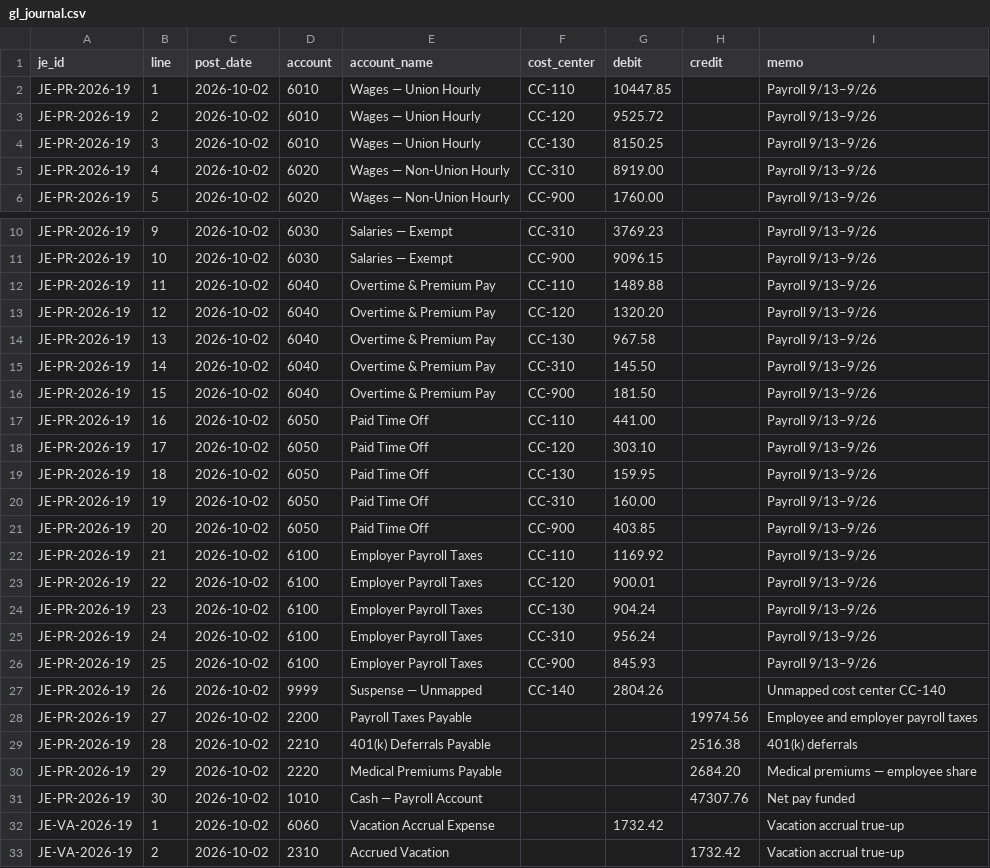
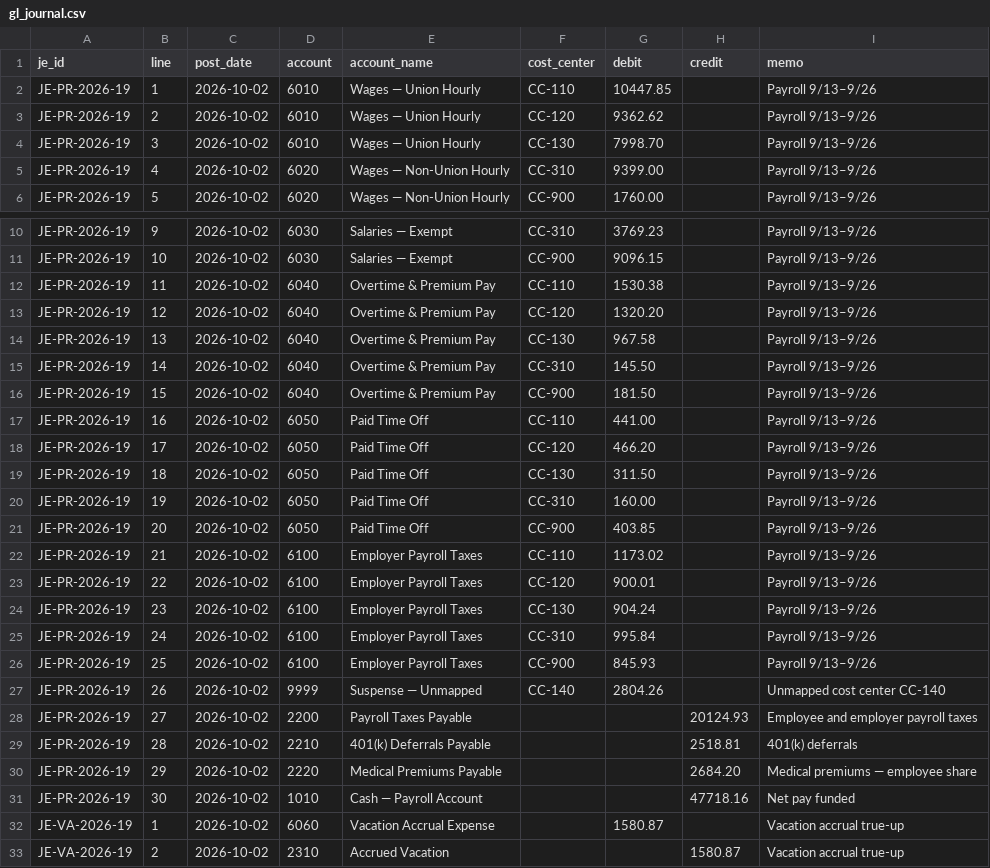
Before and after one commit to Aditya-00a/payroll-assurance, a CSV file: data/gl_journal.csv, drawn as a sheet; only a part is shown, gaps mark what is left out.

```diff
--- a/data/gl_journal.csv
+++ b/data/gl_journal.csv
@@ -2,5 +2,5 @@ je_id,line,post_date,account,account_name,cost_center,debit,credit,memo
 JE-PR-2026-19,1,2026-10-02,6010,Wages — Union Hourly,CC-110,10447.85,,Payroll 9/13–9/26
-JE-PR-2026-19,2,2026-10-02,6010,Wages — Union Hourly,CC-120,9525.72,,Payroll 9/13–9/26
-JE-PR-2026-19,3,2026-10-02,6010,Wages — Union Hourly,CC-130,8150.25,,Payroll 9/13–9/26
-JE-PR-2026-19,4,2026-10-02,6020,Wages — Non-Union Hourly,CC-310,8919.00,,Payroll 9/13–9/26
+JE-PR-2026-19,2,2026-10-02,6010,Wages — Union Hourly,CC-120,9362.62,,Payroll 9/13–9/26
+JE-PR-2026-19,3,2026-10-02,6010,Wages — Union Hourly,CC-130,7998.70,,Payroll 9/13–9/26
+JE-PR-2026-19,4,2026-10-02,6020,Wages — Non-Union Hourly,CC-310,9399.00,,Payroll 9/13–9/26
 JE-PR-2026-19,5,2026-10-02,6020,Wages — Non-Union Hourly,CC-900,1760.00,,Payroll 9/13–9/26
@@ -11,3 +11,3 @@ JE-PR-2026-19,9,2026-10-02,6030,Salaries — Exempt,CC-310,3769.23,,Payroll 9/13
 JE-PR-2026-19,10,2026-10-02,6030,Salaries — Exempt,CC-900,9096.15,,Payroll 9/13–9/26
-JE-PR-2026-19,11,2026-10-02,6040,Overtime & Premium Pay,CC-110,1489.88,,Payroll 9/13–9/26
+JE-PR-2026-19,11,2026-10-02,6040,Overtime & Premium Pay,CC-110,1530.38,,Payroll 9/13–9/26
 JE-PR-2026-19,12,2026-10-02,6040,Overtime & Premium Pay,CC-120,1320.20,,Payroll 9/13–9/26
@@ -17,17 +17,17 @@ JE-PR-2026-19,15,2026-10-02,6040,Overtime & Premium Pay,CC-900,181.50,,Payroll 9
 JE-PR-2026-19,16,2026-10-02,6050,Paid Time Off,CC-110,441.00,,Payroll 9/13–9/26
-JE-PR-2026-19,17,2026-10-02,6050,Paid Time Off,CC-120,303.10,,Payroll 9/13–9/26
-JE-PR-2026-19,18,2026-10-02,6050,Paid Time Off,CC-130,159.95,,Payroll 9/13–9/26
+JE-PR-2026-19,17,2026-10-02,6050,Paid Time Off,CC-120,466.20,,Payroll 9/13–9/26
+JE-PR-2026-19,18,2026-10-02,6050,Paid Time Off,CC-130,311.50,,Payroll 9/13–9/26
 JE-PR-2026-19,19,2026-10-02,6050,Paid Time Off,CC-310,160.00,,Payroll 9/13–9/26
 JE-PR-2026-19,20,2026-10-02,6050,Paid Time Off,CC-900,403.85,,Payroll 9/13–9/26
-JE-PR-2026-19,21,2026-10-02,6100,Employer Payroll Taxes,CC-110,1169.92,,Payroll 9/13–9/26
+JE-PR-2026-19,21,2026-10-02,6100,Employer Payroll Taxes,CC-110,1173.02,,Payroll 9/13–9/26
 JE-PR-2026-19,22,2026-10-02,6100,Employer Payroll Taxes,CC-120,900.01,,Payroll 9/13–9/26
 JE-PR-2026-19,23,2026-10-02,6100,Employer Payroll Taxes,CC-130,904.24,,Payroll 9/13–9/26
-JE-PR-2026-19,24,2026-10-02,6100,Employer Payroll Taxes,CC-310,956.24,,Payroll 9/13–9/26
+JE-PR-2026-19,24,2026-10-02,6100,Employer Payroll Taxes,CC-310,995.84,,Payroll 9/13–9/26
 JE-PR-2026-19,25,2026-10-02,6100,Employer Payroll Taxes,CC-900,845.93,,Payroll 9/13–9/26
 JE-PR-2026-19,26,2026-10-02,9999,Suspense — Unmapped,CC-140,2804.26,,Unmapped cost center CC-140
-JE-PR-2026-19,27,2026-10-02,2200,Payroll Taxes Payable,,,19974.56,Employee and employer payroll taxes
-JE-PR-2026-19,28,2026-10-02,2210,401(k) Deferrals Payable,,,2516.38,401(k) deferrals
+JE-PR-2026-19,27,2026-10-02,2200,Payroll Taxes Payable,,,20124.93,Employee and employer payroll taxes
+JE-PR-2026-19,28,2026-10-02,2210,401(k) Deferrals Payable,,,2518.81,401(k) deferrals
 JE-PR-2026-19,29,2026-10-02,2220,Medical Premiums Payable,,,2684.20,Medical premiums — employee share
-JE-PR-2026-19,30,2026-10-02,1010,Cash — Payroll Account,,,47307.76,Net pay funded
-JE-VA-2026-19,1,2026-10-02,6060,Vacation Accrual Expense,,1732.42,,Vacation accrual true-up
-JE-VA-2026-19,2,2026-10-02,2310,Accrued Vacation,,,1732.42,Vacation accrual true-up
+JE-PR-2026-19,30,2026-10-02,1010,Cash — Payroll Account,,,47718.16,Net pay funded
+JE-VA-2026-19,1,2026-10-02,6060,Vacation Accrual Expense,,1580.87,,Vacation accrual true-up
+JE-VA-2026-19,2,2026-10-02,2310,Accrued Vacation,,,1580.87,Vacation accrual true-up
```
Also changed, not shown: data/bank_activity.csv, data/census.csv, 22 other files.
